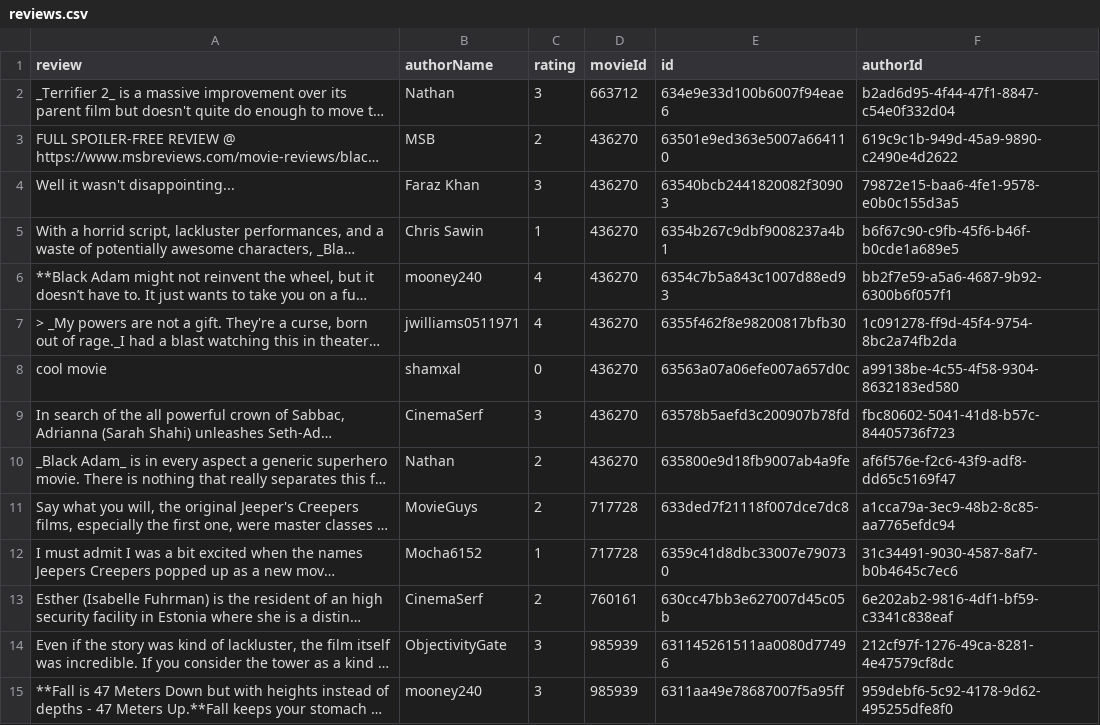
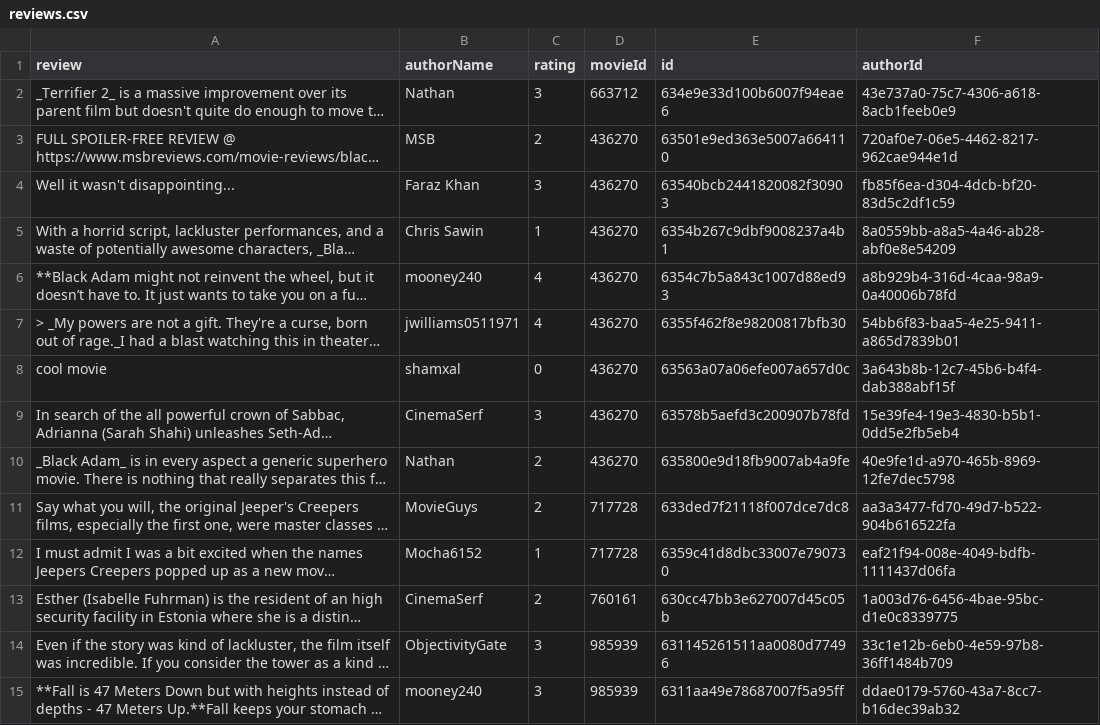
Before and after one commit to Ry3nG/MOBLIMA, a CSV file: data/reviews.csv, drawn as a sheet; only a part is shown; long unchanged cells end in …; the diff covers the shown part only; the diff names each change by its address in the sheet, - before the commit and + after, or states it on an @@ line.

```diff
--- a/data/reviews.csv
+++ b/data/reviews.csv
-F2 (authorId): b2ad6d95-4f44-47f1-8847-c54e0f332d04
+F2 (authorId): 43e737a0-75c7-4306-a618-8acb1feeb0e9
-F3 (authorId): 619c9c1b-949d-45a9-9890-c2490e4d2622
+F3 (authorId): 720af0e7-06e5-4462-8217-962cae944e1d
-F4 (authorId): 79872e15-baa6-4fe1-9578-e0b0c155d3a5
+F4 (authorId): fb85f6ea-d304-4dcb-bf20-83d5c2df1c59
-F5 (authorId): b6f67c90-c9fb-45f6-b46f-b0cde1a689e5
+F5 (authorId): 8a0559bb-a8a5-4a46-ab28-abf0e8e54209
-F6 (authorId): bb2f7e59-a5a6-4687-9b92-6300b6f057f1
+F6 (authorId): a8b929b4-316d-4caa-98a9-0a40006b78fd
-F7 (authorId): 1c091278-ff9d-45f4-9754-8bc2a74fb2da
+F7 (authorId): 54bb6f83-baa5-4e25-9411-a865d7839b01
-F8 (authorId): a99138be-4c55-4f58-9304-8632183ed580
+F8 (authorId): 3a643b8b-12c7-45b6-b4f4-dab388abf15f
-F9 (authorId): fbc80602-5041-41d8-b57c-84405736f723
+F9 (authorId): 15e39fe4-19e3-4830-b5b1-0dd5e2fb5eb4
-F10 (authorId): af6f576e-f2c6-43f9-adf8-dd65c5169f47
+F10 (authorId): 40e9fe1d-a970-465b-8969-12fe7dec5798
-F11 (authorId): a1cca79a-3ec9-48b2-8c85-aa7765efdc94
+F11 (authorId): aa3a3477-fd70-49d7-b522-904b616522fa
-F12 (authorId): 31c34491-9030-4587-8af7-b0b4645c7ec6
+F12 (authorId): eaf21f94-008e-4049-bdfb-1111437d06fa
-F13 (authorId): 6e202ab2-9816-4df1-bf59-c3341c838eaf
+F13 (authorId): 1a003d76-6456-4bae-95bc-d1e0c8339775
-F14 (authorId): 212cf97f-1276-49ca-8281-4e47579cf8dc
+F14 (authorId): 33c1e12b-6eb0-4e59-97b8-36ff1484b709
-F15 (authorId): 959debf6-5c92-4178-9d62-495255dfe8f0
+F15 (authorId): ddae0179-5760-43a7-8cc7-b16dec39ab32
```
Also changed, not shown: 1 removed row and 59 edited cells elsewhere in this file, data/cinemas.csv, data/movies.csv, 6 other files.
